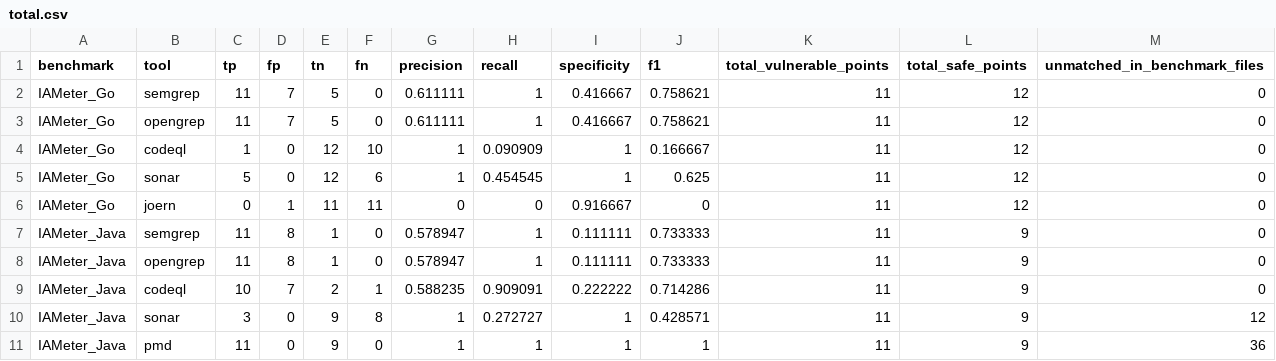
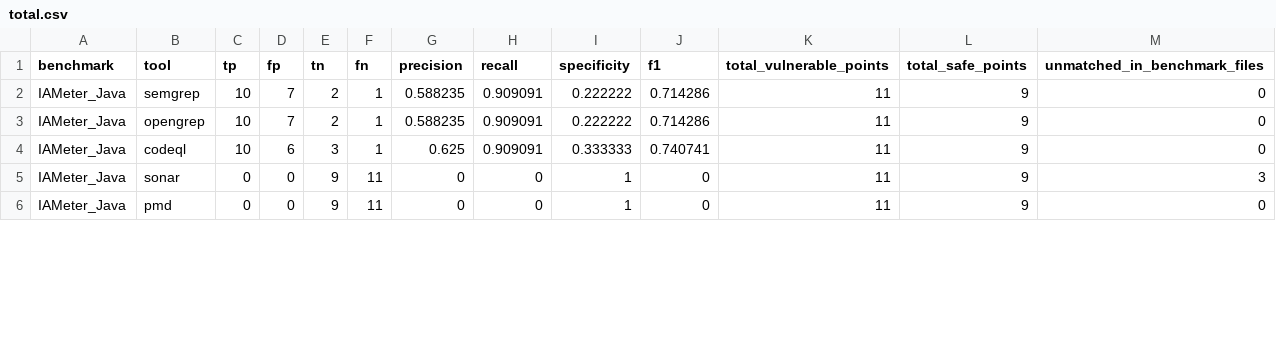
Before and after one commit to CompSAST/compsast-artifacts, a CSV file: IAMeter/total.csv, drawn as a sheet; only a part is shown; the diff covers the shown part only.

```diff
--- a/IAMeter/total.csv
+++ b/IAMeter/total.csv
@@ -1,11 +1,6 @@
 benchmark,tool,tp,fp,tn,fn,precision,recall,specificity,f1,total_vulnerable_points,total_safe_points,unmatched_in_benchmark_files
-IAMeter_Go,semgrep,11,7,5,0,0.611111,1,0.416667,0.758621,11,12,0
-IAMeter_Go,opengrep,11,7,5,0,0.611111,1,0.416667,0.758621,11,12,0
-IAMeter_Go,codeql,1,0,12,10,1,0.090909,1,0.166667,11,12,0
-IAMeter_Go,sonar,5,0,12,6,1,0.454545,1,0.625,11,12,0
-IAMeter_Go,joern,0,1,11,11,0,0,0.916667,0,11,12,0
-IAMeter_Java,semgrep,11,8,1,0,0.578947,1,0.111111,0.733333,11,9,0
-IAMeter_Java,opengrep,11,8,1,0,0.578947,1,0.111111,0.733333,11,9,0
-IAMeter_Java,codeql,10,7,2,1,0.588235,0.909091,0.222222,0.714286,11,9,0
-IAMeter_Java,sonar,3,0,9,8,1,0.272727,1,0.428571,11,9,12
-IAMeter_Java,pmd,11,0,9,0,1,1,1,1,11,9,36
+IAMeter_Java,semgrep,10,7,2,1,0.588235,0.909091,0.222222,0.714286,11,9,0
+IAMeter_Java,opengrep,10,7,2,1,0.588235,0.909091,0.222222,0.714286,11,9,0
+IAMeter_Java,codeql,10,6,3,1,0.625,0.909091,0.333333,0.740741,11,9,0
+IAMeter_Java,sonar,0,0,9,11,0,0,1,0,11,9,3
+IAMeter_Java,pmd,0,0,9,11,0,0,1,0,11,9,0
```
Also changed, not shown: 4 added rows and 25 edited cells elsewhere in this file, IAMeter/go/IAMeter_Go.csv, IAMeter/java/IAMeter_Java.csv, 20 other files.
